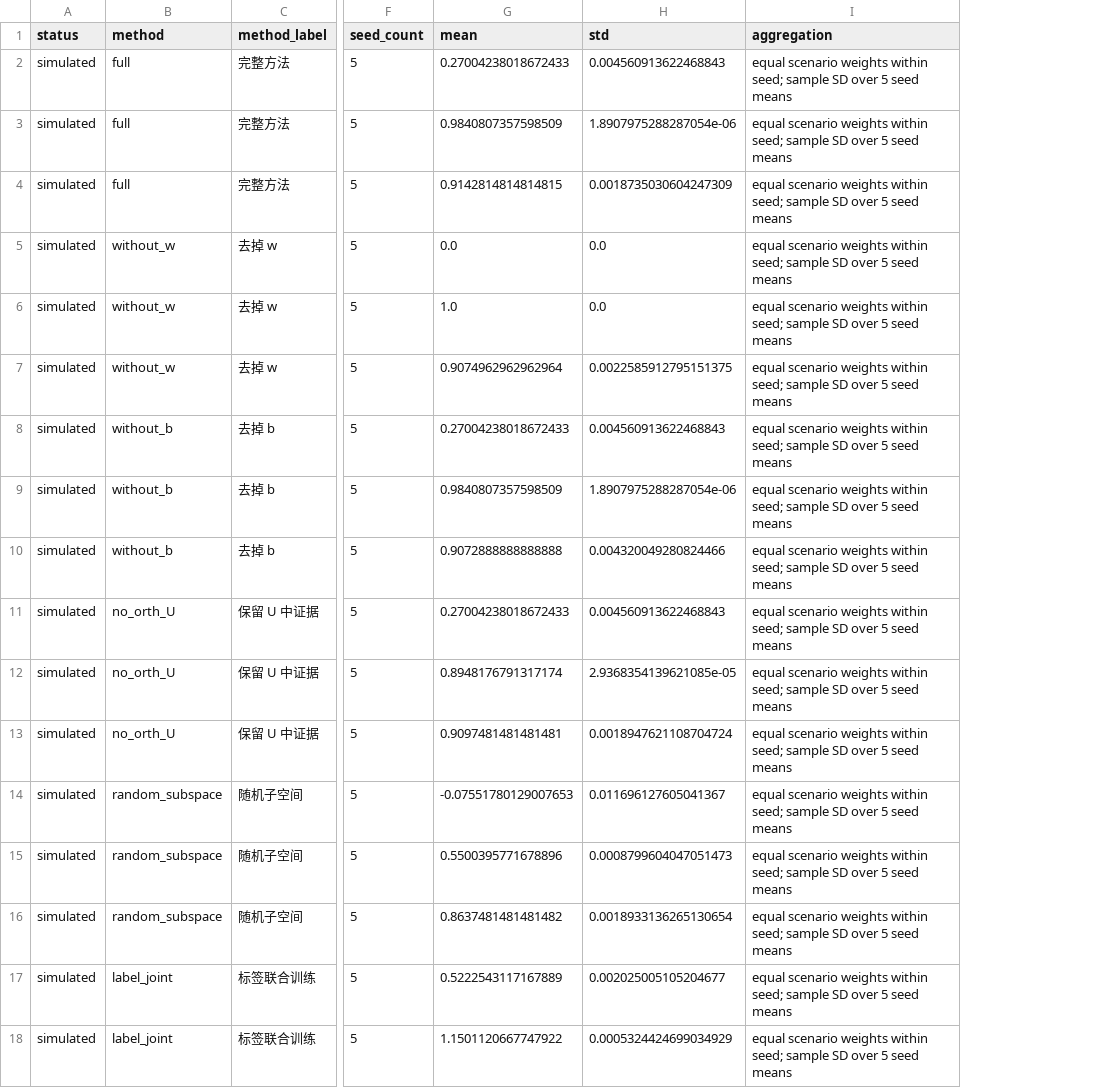
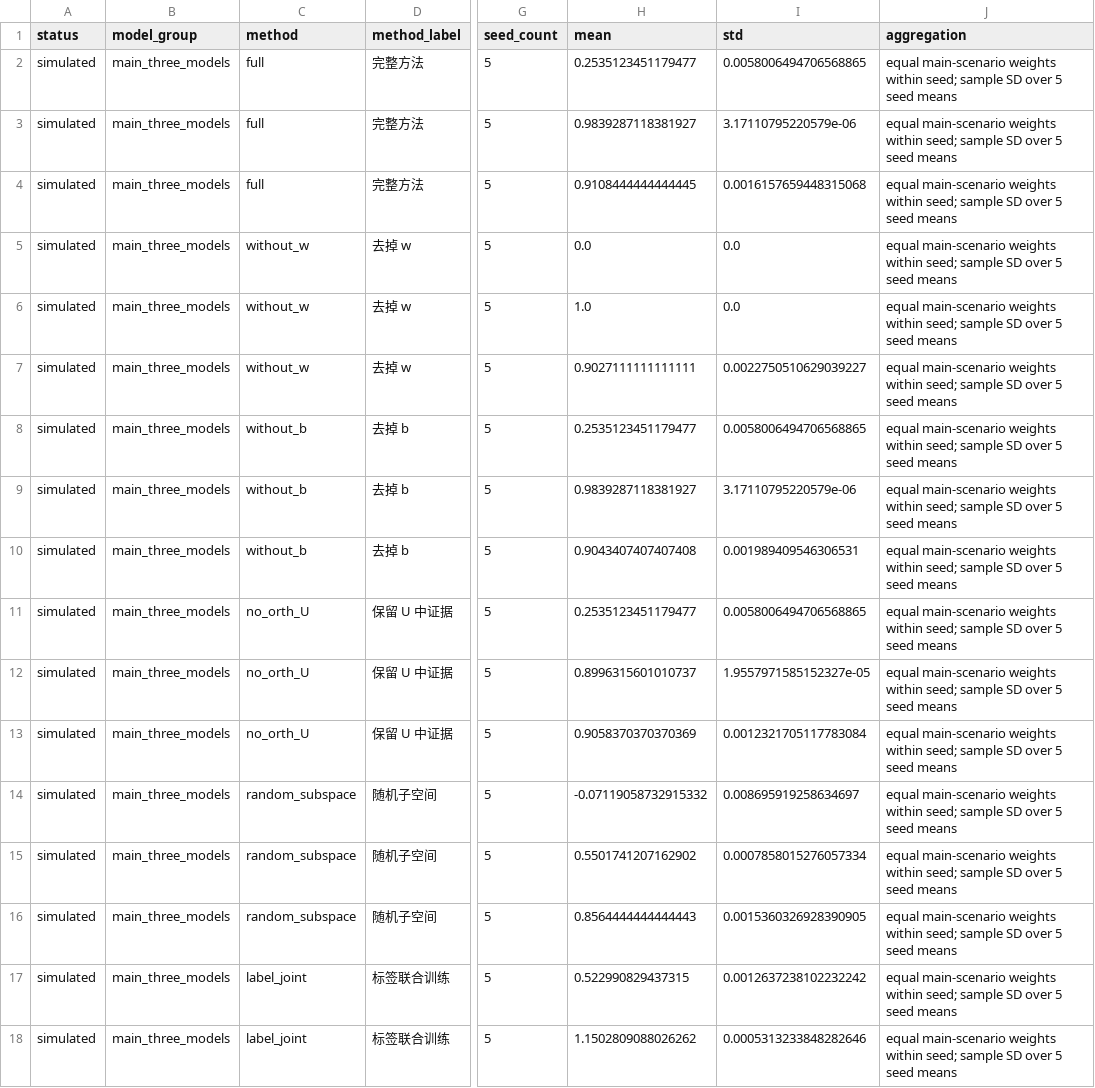
Before and after one commit to chunxi-alpc/TRIAGE, a CSV file: reports/aster_cancel_story_20261109/simulated_study/figures/02_simulated_ablation_data.csv, drawn as a sheet; only a part is shown, gaps mark what is left out; addresses are those after the commit; the diff covers the shown part only; the diff names each change by its address in the sheet, - before the commit and + after, or states it on an @@ line.

Commit message:
Add matched-scale Gemma models and supplementary comparisons

```diff
--- a/reports/aster_cancel_story_20261109/simulated_study/figures/02_simulated_ablation_data.csv
+++ b/reports/aster_cancel_story_20261109/simulated_study/figures/02_simulated_ablation_data.csv
+column B (model_group), rows 2-18: all main_three_models
-H2 (mean): 0.27004238018672433
+H2 (mean): 0.2535123451179477
-I2 (std): 0.004560913622468843
+I2 (std): 0.0058006494706568865
-J2:J18 (aggregation): equal scenario weights within…
+J2:J18 (aggregation): equal main-scenario weights within…
-H3 (mean): 0.9840807357598509
+H3 (mean): 0.9839287118381927
-I3 (std): 1.8907975288287054e-06
+I3 (std): 3.17110795220579e-06
-H4 (mean): 0.9142814814814815
+H4 (mean): 0.9108444444444445
-I4 (std): 0.0018735030604247309
+I4 (std): 0.0016157659448315068
-H7 (mean): 0.9074962962962964
+H7 (mean): 0.9027111111111111
-I7 (std): 0.0022585912795151375
+I7 (std): 0.0022750510629039227
-H8 (mean): 0.27004238018672433
+H8 (mean): 0.2535123451179477
-I8 (std): 0.004560913622468843
+I8 (std): 0.0058006494706568865
-H9 (mean): 0.9840807357598509
+H9 (mean): 0.9839287118381927
-I9 (std): 1.8907975288287054e-06
+I9 (std): 3.17110795220579e-06
-H10 (mean): 0.9072888888888888
+H10 (mean): 0.9043407407407408
-I10 (std): 0.004320049280824466
+I10 (std): 0.001989409546306531
-H11 (mean): 0.27004238018672433
+H11 (mean): 0.2535123451179477
-I11 (std): 0.004560913622468843
+I11 (std): 0.0058006494706568865
-H12 (mean): 0.8948176791317174
+H12 (mean): 0.8996315601010737
-I12 (std): 2.9368354139621085e-05
+I12 (std): 1.9557971585152327e-05
-H13 (mean): 0.9097481481481481
+H13 (mean): 0.9058370370370369
-I13 (std): 0.0018947621108704724
+I13 (std): 0.0012321705117783084
-H14 (mean): -0.07551780129007653
+H14 (mean): -0.07119058732915332
-I14 (std): 0.011696127605041367
+I14 (std): 0.008695919258634697
-H15 (mean): 0.5500395771678896
+H15 (mean): 0.5501741207162902
-I15 (std): 0.0008799604047051473
+I15 (std): 0.0007858015276057334
-H16 (mean): 0.8637481481481482
+H16 (mean): 0.8564444444444443
-I16 (std): 0.0018933136265130654
+I16 (std): 0.0015360326928390905
-H17 (mean): 0.5222543117167889
+H17 (mean): 0.522990829437315
-I17 (std): 0.002025005105204677
+I17 (std): 0.0012637238102232242
-H18 (mean): 1.1501120667747922
+H18 (mean): 1.1502809088026262
-I18 (std): 0.0005324424699034929
+I18 (std): 0.0005313233848282646
```
Also changed, not shown: 3 edited cells elsewhere in this file, reports/aster_cancel_story_20261109/simulated_study/figures/01_simulated_main_vr_er_data.csv, 27 other files.
